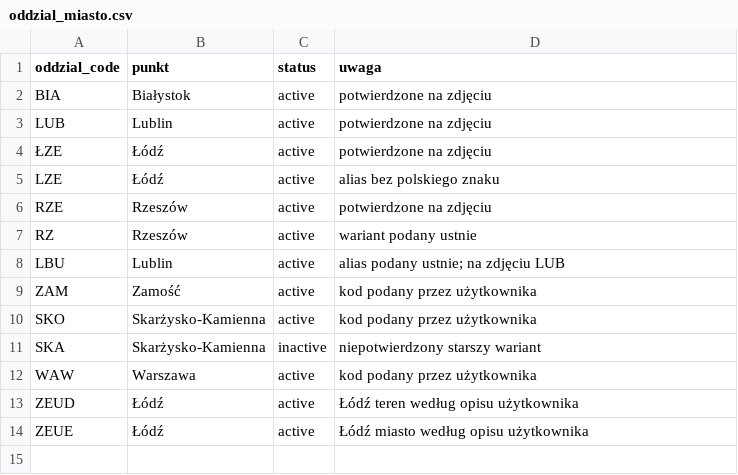
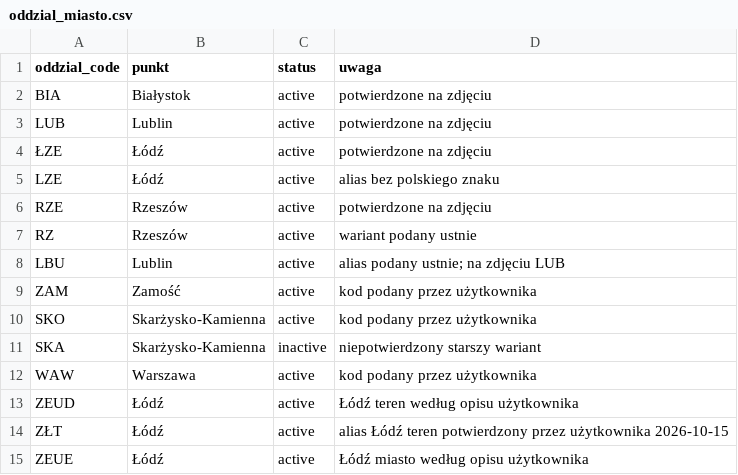
Before and after one commit to Frodo12432137/PGEOv1, a CSV file: mdd_forecasting/config/oddzial_miasto.csv, drawn as a sheet; the diff names each change by its address in the sheet, - before the commit and + after, or states it on an @@ line.

```diff
--- a/mdd_forecasting/config/oddzial_miasto.csv
+++ b/mdd_forecasting/config/oddzial_miasto.csv
+row 14: ZŁT | Łódź | active | alias Łódź teren potwierdzony przez użytkownika 2026-10-15
```
Also changed, not shown: 11 other files.
